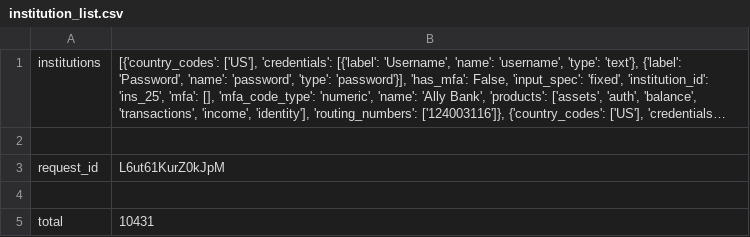
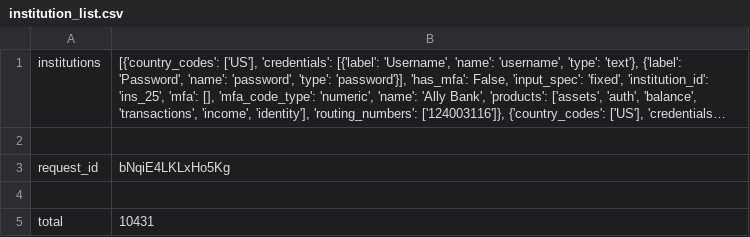
Before and after one commit to manchester9/fintech, a CSV file: 05-apis/Starter_Code/institution_list.csv, drawn as a sheet; long unchanged cells end in …; the diff names each change by its address in the sheet, - before the commit and + after, or states it on an @@ line.

```diff
--- a/05-apis/Starter_Code/institution_list.csv
+++ b/05-apis/Starter_Code/institution_list.csv
-B3: L6ut61KurZ0kJpM
+B3: bNqiE4LKLxHo5Kg
```
Also changed, not shown: 12 other files.
